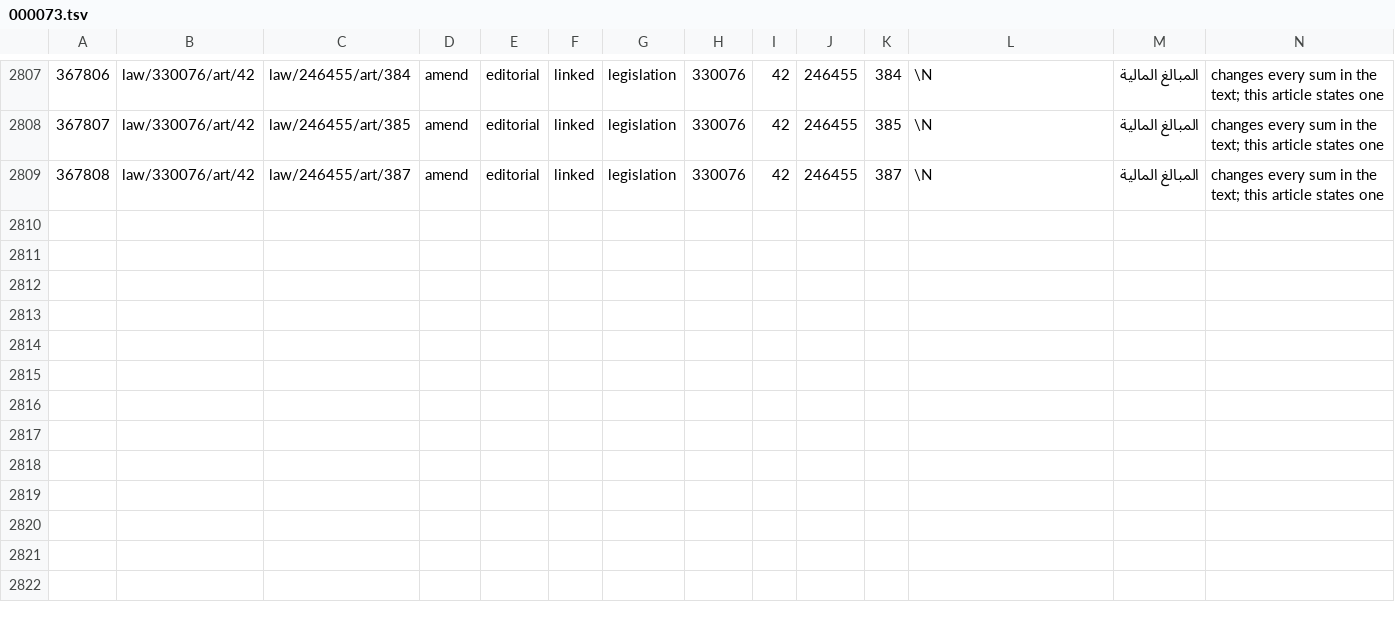
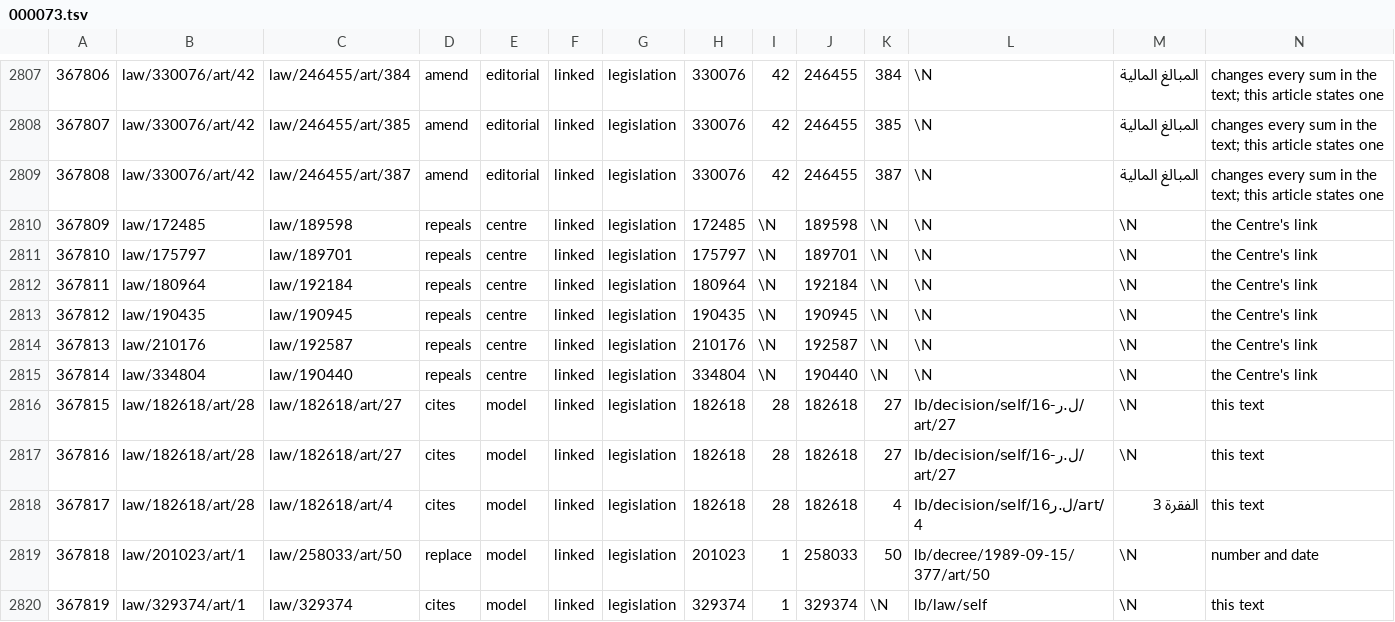
Before and after one commit to taktekhq/lebanese-legislation, a TSV file: data/tables/graph_edge/000073.tsv, drawn as a sheet; only a part is shown, gaps mark what is left out; rows hold the shown columns only; the diff names each change by its address in the sheet, - before the commit and + after, or states it on an @@ line.

Commit message:
Data: 2026-11-02: legislation:103117 legislation_article:389078 ruling:47657
From the nightly export, 201d31393d53 in the private data repository.

```diff
--- a/data/tables/graph_edge/000073.tsv
+++ b/data/tables/graph_edge/000073.tsv
+row 2810: 367809 | law/172485 | law/189598 | repeals | centre | linked | legislation | 172485 | \N | 189598 | \N | \N | \N | the Centre's link
+row 2811: 367810 | law/175797 | law/189701 | repeals | centre | linked | legislation | 175797 | \N | 189701 | \N | \N | \N | the Centre's link
+row 2812: 367811 | law/180964 | law/192184 | repeals | centre | linked | legislation | 180964 | \N | 192184 | \N | \N | \N | the Centre's link
+row 2813: 367812 | law/190435 | law/190945 | repeals | centre | linked | legislation | 190435 | \N | 190945 | \N | \N | \N | the Centre's link
+row 2814: 367813 | law/210176 | law/192587 | repeals | centre | linked | legislation | 210176 | \N | 192587 | \N | \N | \N | the Centre's link
+row 2815: 367814 | law/334804 | law/190440 | repeals | centre | linked | legislation | 334804 | \N | 190440 | \N | \N | \N | the Centre's link
+row 2816: 367815 | law/182618/art/28 | law/182618/art/27 | cites | model | linked | legislation | 182618 | 28 | 182618 | 27 | lb/decision/self/16-ل.ر/art/27 | \N | this text
+row 2817: 367816 | law/182618/art/28 | law/182618/art/27 | cites | model | linked | legislation | 182618 | 28 | 182618 | 27 | lb/decision/self/16-ل.ر/art/27 | \N | this text
+row 2818: 367817 | law/182618/art/28 | law/182618/art/4 | cites | model | linked | legislation | 182618 | 28 | 182618 | 4 | lb/decision/self/16ل.ر/art/4 | الفقرة 3 | this text
+row 2819: 367818 | law/201023/art/1 | law/258033/art/50 | replace | model | linked | legislation | 201023 | 1 | 258033 | 50 | lb/decree/1989-09-15/377/art/50 | \N | number and date
+row 2820: 367819 | law/329374/art/1 | law/329374 | cites | model | linked | legislation | 329374 | 1 | 329374 | \N | lb/law/self | \N | this text
```
Also changed, not shown: data/tables/graph_edge/000047.tsv, data/tables/graph_edge/000064.tsv, 17 other files.
